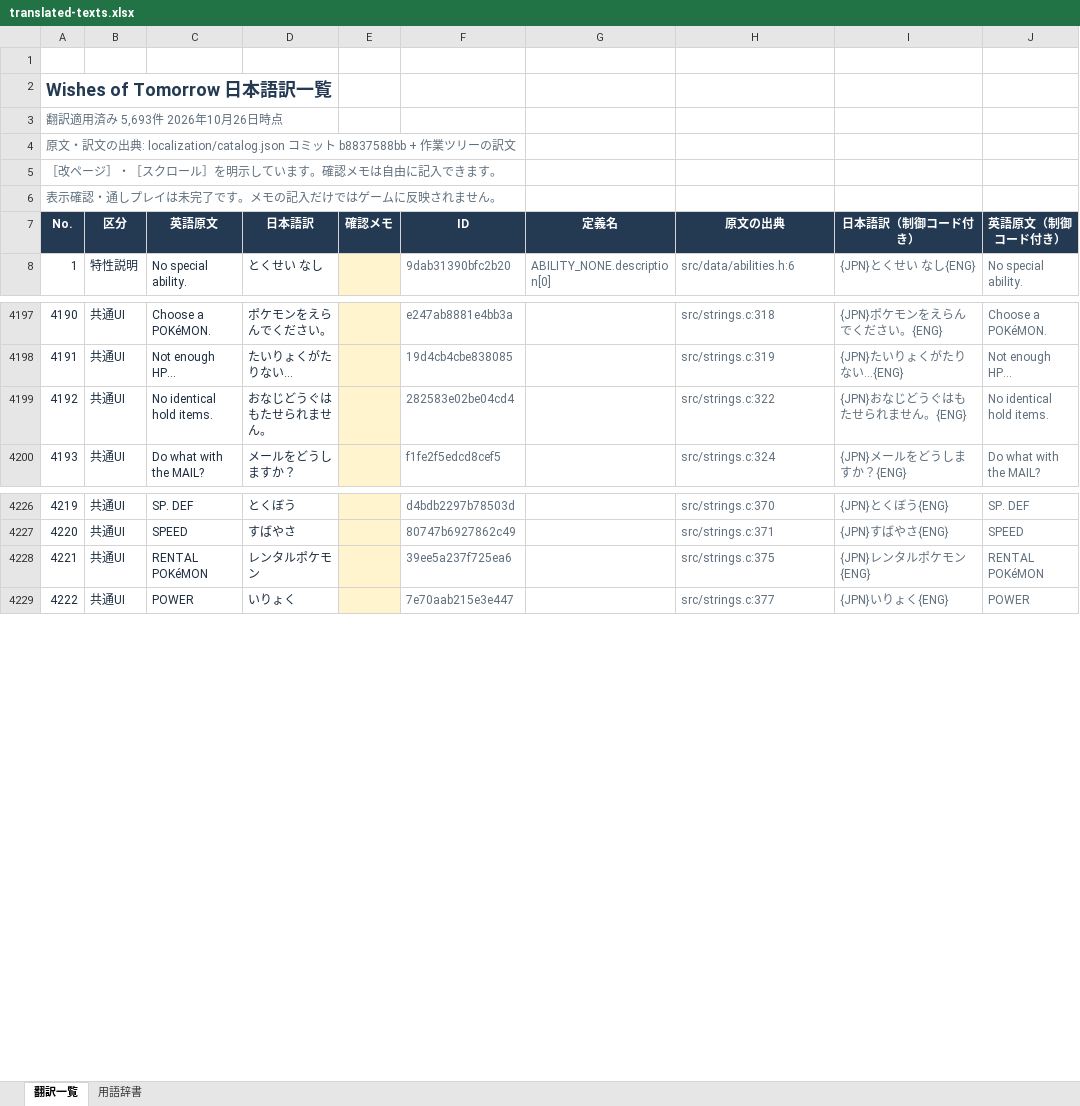
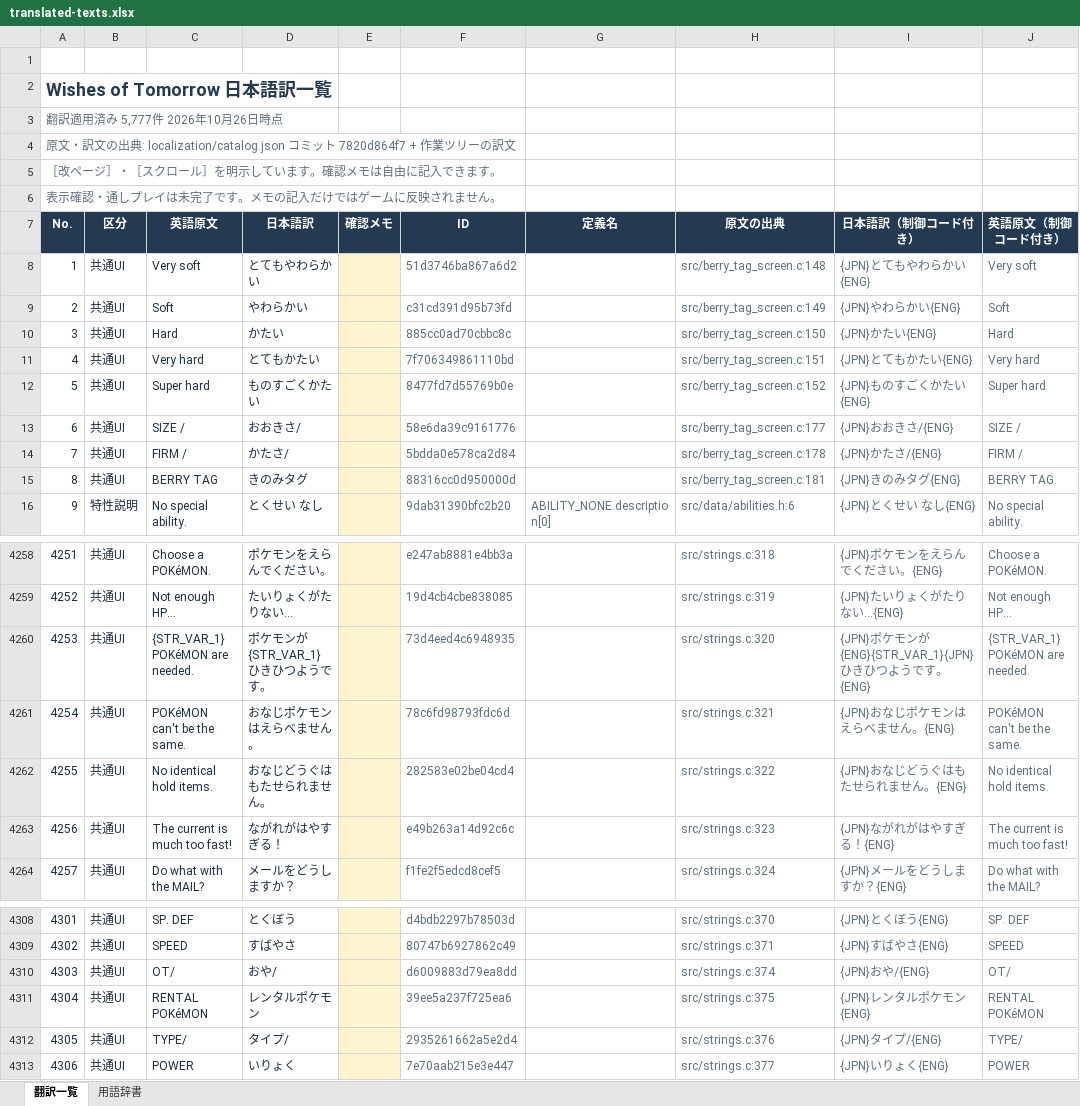
Before and after one commit to Etoile-T/Wishes-of-Tomorrow-JP, an Excel workbook: localization/exports/translated-texts.xlsx, sheet 翻訳一覧, drawn as a sheet; only a part is shown, gaps mark what is left out; values as stored, in another font and other column widths than the file's, no borders; table styles not drawn; the diff covers the shown part only; the diff names each change by its address in the sheet, - before the commit and + after, or states it on an @@ line.

```diff
--- a/localization/exports/translated-texts.xlsx (sheet 翻訳一覧)
+++ b/localization/exports/translated-texts.xlsx (sheet 翻訳一覧)
@@ column A (No.) renumbered from row 3 down @@
+row 8: 1 | 共通UI | Very soft | とてもやわらかい |  | 51d3746ba867a6d2 |  | src/berry_tag_screen.c:148 | {JPN}とてもやわらかい{ENG} | Very soft
+row 9: 2 | 共通UI | Soft | やわらかい |  | c31cd391d95b73fd |  | src/berry_tag_screen.c:149 | {JPN}やわらかい{ENG} | Soft
+row 10: 3 | 共通UI | Hard | かたい |  | 885cc0ad70cbbc8c |  | src/berry_tag_screen.c:150 | {JPN}かたい{ENG} | Hard
+row 11: 4 | 共通UI | Very hard | とてもかたい |  | 7f706349861110bd |  | src/berry_tag_screen.c:151 | {JPN}とてもかたい{ENG} | Very hard
+row 12: 5 | 共通UI | Super hard | ものすごくかたい |  | 8477fd7d55769b0e |  | src/berry_tag_screen.c:152 | {JPN}ものすごくかたい{ENG} | Super hard
+row 13: 6 | 共通UI | SIZE / | おおきさ/ |  | 58e6da39c9161776 |  | src/berry_tag_screen.c:177 | {JPN}おおきさ/{ENG} | SIZE /
+row 14: 7 | 共通UI | FIRM / | かたさ/ |  | 5bdda0e578ca2d84 |  | src/berry_tag_screen.c:178 | {JPN}かたさ/{ENG} | FIRM /
+row 15: 8 | 共通UI | BERRY TAG | きのみタグ |  | 88316cc0d950000d |  | src/berry_tag_screen.c:181 | {JPN}きのみタグ{ENG} | BERRY TAG
+row 4260: 4253 | 共通UI | {STR_VAR_1} POKéMON are needed. | ポケモンが{STR_VAR_1}ひきひつようです。 |  | 73d4eed4c6948935 |  | src/strings.c:320 | {JPN}ポケモンが{ENG}{STR_VAR_1}{JPN}ひきひつようです。{ENG} | {STR_VAR_1} POKéMON are needed.
+row 4261: 4254 | 共通UI | POKéMON can't be the same. | おなじポケモンはえらべません。 |  | 78c6fd98793fdc6d |  | src/strings.c:321 | {JPN}おなじポケモンはえらべません。{ENG} | POKéMON can't be the same.
+row 4263: 4256 | 共通UI | The current is much too fast! | ながれがはやすぎる！ |  | e49b263a14d92c6c |  | src/strings.c:323 | {JPN}ながれがはやすぎる！{ENG} | The current is much too fast!
+row 4310: 4303 | 共通UI | OT/ | おや/ |  | d6009883d79ea8dd |  | src/strings.c:374 | {JPN}おや/{ENG} | OT/
+row 4312: 4305 | 共通UI | TYPE/ | タイプ/ |  | 2935261662a5e2d4 |  | src/strings.c:376 | {JPN}タイプ/{ENG} | TYPE/
```
Also changed, not shown: 71 added rows elsewhere in this sheet, sheet 用語辞書, 11 other files.
